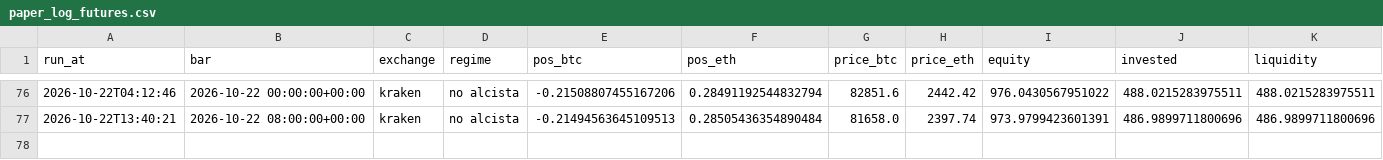
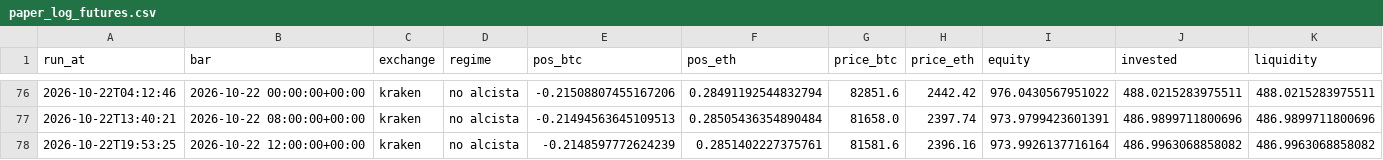
Before and after one commit to adrianf882/quant-trading, a CSV file: experiments/paper_log_futures.csv, drawn as a sheet; only a part is shown, gaps mark what is left out.

```diff
--- a/experiments/paper_log_futures.csv
+++ b/experiments/paper_log_futures.csv
@@ -77 +77,2 @@ run_at,bar,exchange,regime,pos_btc,pos_eth,price_btc,price_eth,equity,invested,l
 2026-10-22T13:40:21,2026-10-22 08:00:00+00:00,kraken,no alcista,-0.21494563645109513,0.28505436354890484,81658.0,2397.74,973.9799423601391,486.9899711800696,486.9899711800696
+2026-10-22T19:53:25,2026-10-22 12:00:00+00:00,kraken,no alcista,-0.2148597772624239,0.2851402227375761,81581.6,2396.16,973.9926137716164,486.9963068858082,486.9963068858082
```
Also changed, not shown: experiments/paper_log_carry.csv, 1 other file.
